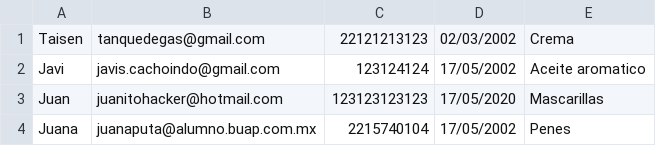
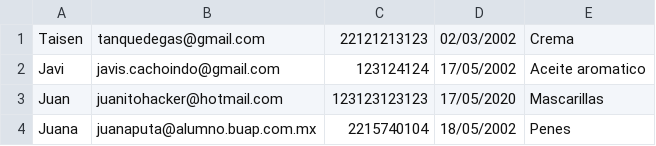
Before and after one commit to MortyGoG/Proyecto-Elena, a CSV file: src/data/cliente.csv, drawn as a sheet.

```diff
--- a/src/data/cliente.csv
+++ b/src/data/cliente.csv
@@ -3,2 +3,2 @@ Javi,javis.cachoindo@gmail.com,123124124,17/05/2002,Aceite aromatico
 Juan,juanitohacker@hotmail.com,123123123123,17/05/2020,Mascarillas
-Juana,juanaputa@alumno.buap.com.mx,2215740104,17/05/2002,Penes
+Juana,juanaputa@alumno.buap.com.mx,2215740104,18/05/2002,Penes
```
Also changed, not shown: 4 other files.
